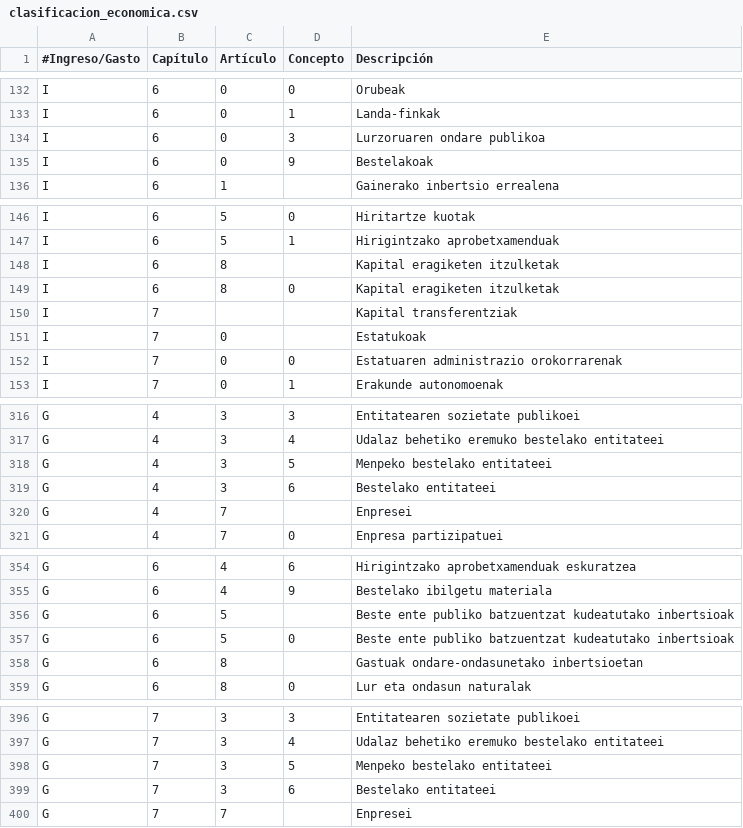
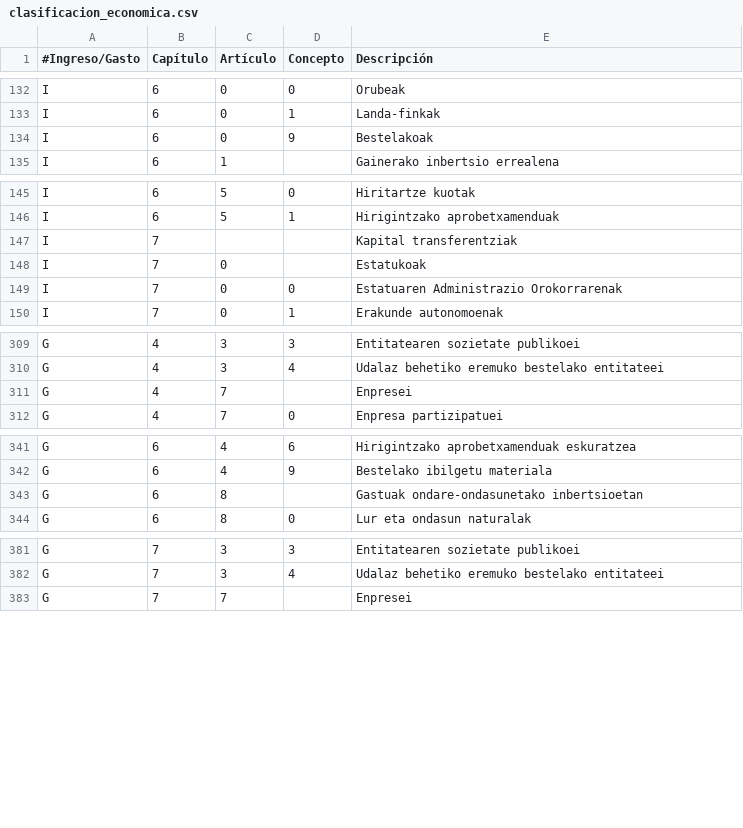
Before and after one commit to civio/presupuesto-vitoriagasteiz, a CSV file: data/eu/clasificacion_economica.csv, drawn as a sheet; only a part is shown, gaps mark what is left out; the diff covers the shown part only.

```diff
--- a/data/eu/clasificacion_economica.csv
+++ b/data/eu/clasificacion_economica.csv
@@ -133,3 +133,2 @@ I,6,0,0,"Orubeak"
 I,6,0,1,"Landa-finkak"
-I,6,0,3,"Lurzoruaren ondare publikoa"
 I,6,0,9,"Bestelakoak"
@@ -147,7 +146,5 @@ I,6,5,0,"Hiritartze kuotak"
 I,6,5,1,"Hirigintzako aprobetxamenduak"
-I,6,8,,"Kapital eragiketen itzulketak"
-I,6,8,0,"Kapital eragiketen itzulketak"
 I,7,,,"Kapital transferentziak"
 I,7,0,,"Estatukoak"
-I,7,0,0,"Estatuaren administrazio orokorrarenak"
+I,7,0,0,"Estatuaren Administrazio Orokorrarenak"
 I,7,0,1,"Erakunde autonomoenak"
@@ -317,4 +310,2 @@ G,4,3,3,"Entitatearen sozietate publikoei"
 G,4,3,4,"Udalaz behetiko eremuko bestelako entitateei"
-G,4,3,5,"Menpeko bestelako entitateei"
-G,4,3,6,"Bestelako entitateei"
 G,4,7,,"Enpresei"
@@ -355,4 +342,2 @@ G,6,4,6,"Hirigintzako aprobetxamenduak eskuratzea"
 G,6,4,9,"Bestelako ibilgetu materiala"
-G,6,5,,"Beste ente publiko batzuentzat kudeatutako inbertsioak"
-G,6,5,0,"Beste ente publiko batzuentzat kudeatutako inbertsioak"
 G,6,8,,"Gastuak ondare-ondasunetako inbertsioetan"
@@ -397,4 +382,2 @@ G,7,3,3,"Entitatearen sozietate publikoei"
 G,7,3,4,"Udalaz behetiko eremuko bestelako entitateei"
-G,7,3,5,"Menpeko bestelako entitateei"
-G,7,3,6,"Bestelako entitateei"
 G,7,7,,"Enpresei"
```
Also changed, not shown: 17 removed rows and 13 edited cells elsewhere in this file, data/es/areas_funcionales.csv, data/eu/areas_funcionales.csv, 1 other file.
